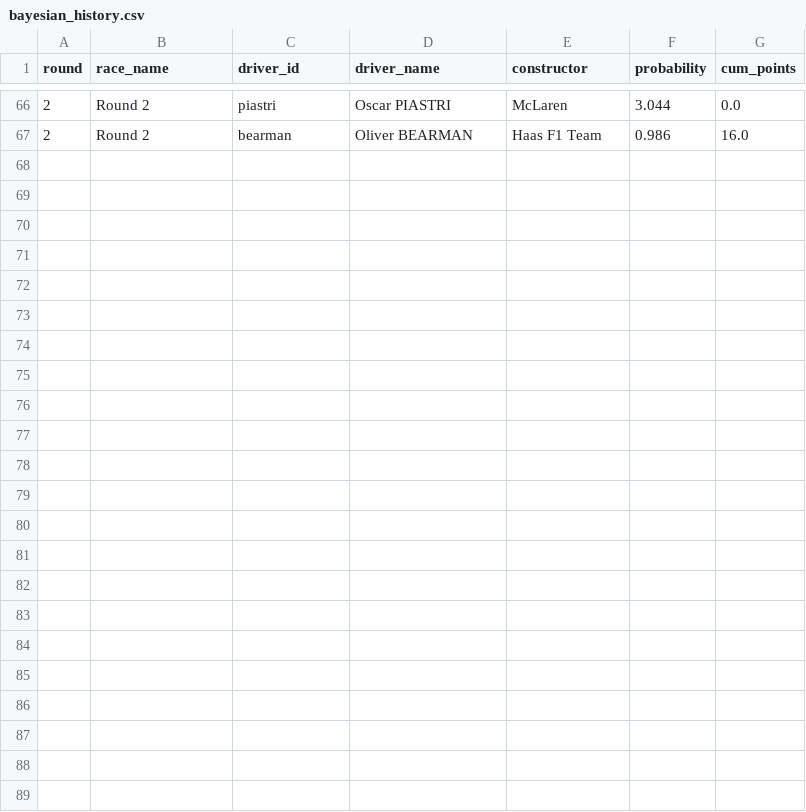
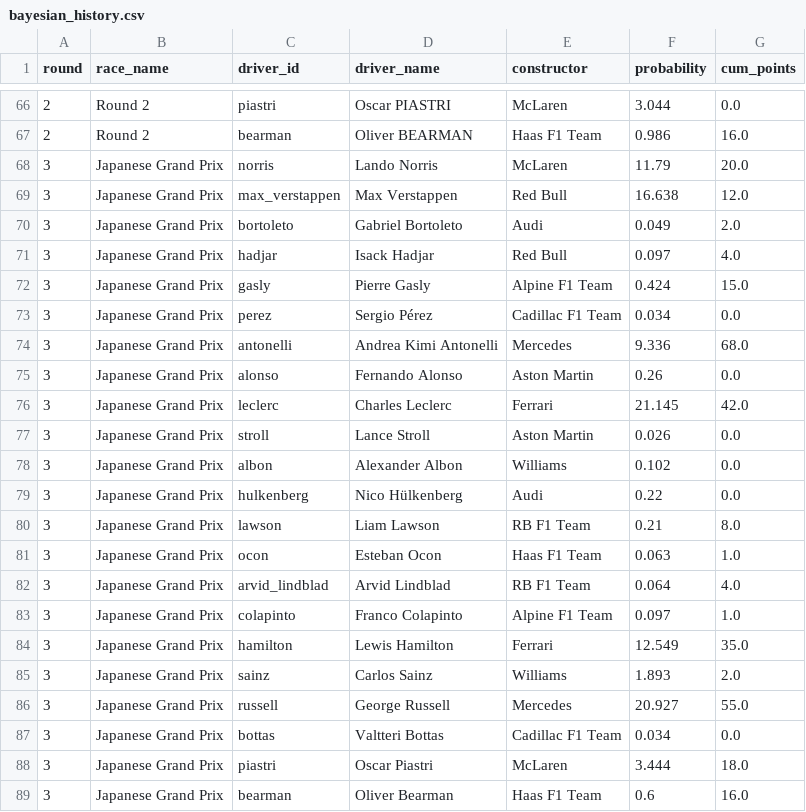
Before and after one commit to sreemaanshivkirth05/f1-predictor, a CSV file: data/bayesian_history.csv, drawn as a sheet; only a part is shown, gaps mark what is left out.

```diff
--- a/data/bayesian_history.csv
+++ b/data/bayesian_history.csv
@@ -67 +67,23 @@ round,race_name,driver_id,driver_name,constructor,probability,cum_points
 2,Round 2,bearman,Oliver BEARMAN,Haas F1 Team,0.986,16.0
+3,Japanese Grand Prix,norris,Lando Norris,McLaren,11.79,20.0
+3,Japanese Grand Prix,max_verstappen,Max Verstappen,Red Bull,16.638,12.0
+3,Japanese Grand Prix,bortoleto,Gabriel Bortoleto,Audi,0.049,2.0
+3,Japanese Grand Prix,hadjar,Isack Hadjar,Red Bull,0.097,4.0
+3,Japanese Grand Prix,gasly,Pierre Gasly,Alpine F1 Team,0.424,15.0
+3,Japanese Grand Prix,perez,Sergio Pérez,Cadillac F1 Team,0.034,0.0
+3,Japanese Grand Prix,antonelli,Andrea Kimi Antonelli,Mercedes,9.336,68.0
+3,Japanese Grand Prix,alonso,Fernando Alonso,Aston Martin,0.26,0.0
+3,Japanese Grand Prix,leclerc,Charles Leclerc,Ferrari,21.145,42.0
+3,Japanese Grand Prix,stroll,Lance Stroll,Aston Martin,0.026,0.0
+3,Japanese Grand Prix,albon,Alexander Albon,Williams,0.102,0.0
+3,Japanese Grand Prix,hulkenberg,Nico Hülkenberg,Audi,0.22,0.0
+3,Japanese Grand Prix,lawson,Liam Lawson,RB F1 Team,0.21,8.0
+3,Japanese Grand Prix,ocon,Esteban Ocon,Haas F1 Team,0.063,1.0
+3,Japanese Grand Prix,arvid_lindblad,Arvid Lindblad,RB F1 Team,0.064,4.0
+3,Japanese Grand Prix,colapinto,Franco Colapinto,Alpine F1 Team,0.097,1.0
+3,Japanese Grand Prix,hamilton,Lewis Hamilton,Ferrari,12.549,35.0
+3,Japanese Grand Prix,sainz,Carlos Sainz,Williams,1.893,2.0
+3,Japanese Grand Prix,russell,George Russell,Mercedes,20.927,55.0
+3,Japanese Grand Prix,bottas,Valtteri Bottas,Cadillac F1 Team,0.034,0.0
+3,Japanese Grand Prix,piastri,Oscar Piastri,McLaren,3.444,18.0
+3,Japanese Grand Prix,bearman,Oliver Bearman,Haas F1 Team,0.6,16.0
```
Also changed, not shown: data/championship_probabilities.csv, data/elo_ratings.csv, 13 other files.
